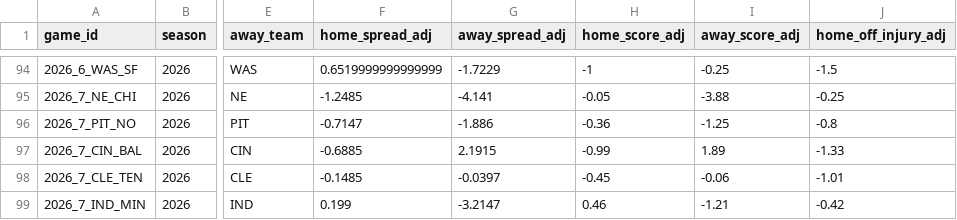
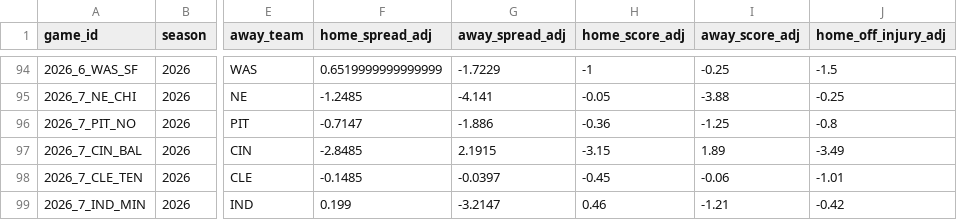
Before and after one commit to rogerroot01/NFL-projections, a CSV file: data/forecast_team_off_def_injuries_2026.csv, drawn as a sheet; only a part is shown, gaps mark what is left out; the diff names each change by its address in the sheet, - before the commit and + after, or states it on an @@ line.

Commit message:
Refresh Week 7 for Huntley start and Lamar Jackson absence

```diff
--- a/data/forecast_team_off_def_injuries_2026.csv
+++ b/data/forecast_team_off_def_injuries_2026.csv
-F97 (home_spread_adj): -0.6885
+F97 (home_spread_adj): -2.8485
-H97 (home_score_adj): -0.99
+H97 (home_score_adj): -3.15
-J97 (home_off_injury_adj): -1.33
+J97 (home_off_injury_adj): -3.49
```
Also changed, not shown: data/hiddengame_future_team_injury_adjustments_2026.csv.
